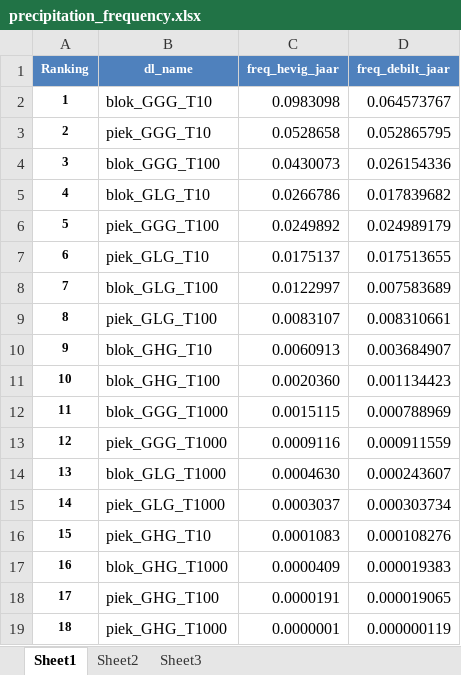
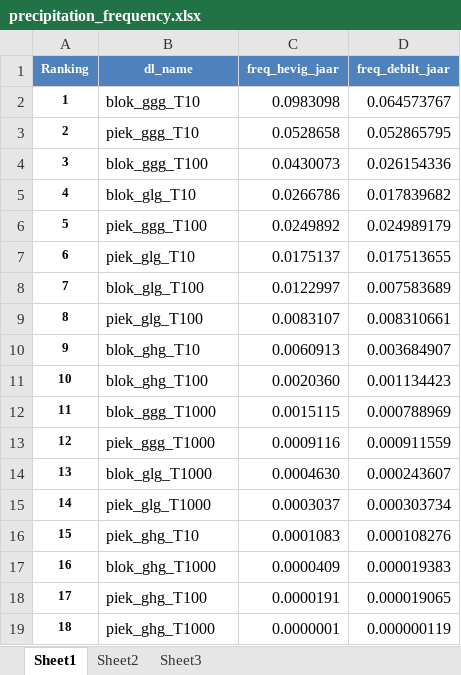
Before and after one commit to threedi/hhnk-threedi-tools, an Excel workbook: hhnk_threedi_tools/resources/precipitation_frequency.xlsx, sheet Sheet1, drawn as a sheet; values as stored, in another font and other column widths than the file's, no borders; the diff names each change by its address in the sheet, - before the commit and + after, or states it on an @@ line.

```diff
--- a/hhnk_threedi_tools/resources/precipitation_frequency.xlsx (sheet Sheet1)
+++ b/hhnk_threedi_tools/resources/precipitation_frequency.xlsx (sheet Sheet1)
-B2 (dl_name): blok_GGG_T10
+B2 (dl_name): blok_ggg_T10
-B3 (dl_name): piek_GGG_T10
+B3 (dl_name): piek_ggg_T10
-B4 (dl_name): blok_GGG_T100
+B4 (dl_name): blok_ggg_T100
-B5 (dl_name): blok_GLG_T10
+B5 (dl_name): blok_glg_T10
-B6 (dl_name): piek_GGG_T100
+B6 (dl_name): piek_ggg_T100
-B7 (dl_name): piek_GLG_T10
+B7 (dl_name): piek_glg_T10
-B8 (dl_name): blok_GLG_T100
+B8 (dl_name): blok_glg_T100
-B9 (dl_name): piek_GLG_T100
+B9 (dl_name): piek_glg_T100
-B10 (dl_name): blok_GHG_T10
+B10 (dl_name): blok_ghg_T10
-B11 (dl_name): blok_GHG_T100
+B11 (dl_name): blok_ghg_T100
-B12 (dl_name): blok_GGG_T1000
+B12 (dl_name): blok_ggg_T1000
-B13 (dl_name): piek_GGG_T1000
+B13 (dl_name): piek_ggg_T1000
-B14 (dl_name): blok_GLG_T1000
+B14 (dl_name): blok_glg_T1000
-B15 (dl_name): piek_GLG_T1000
+B15 (dl_name): piek_glg_T1000
-B16 (dl_name): piek_GHG_T10
+B16 (dl_name): piek_ghg_T10
-B17 (dl_name): blok_GHG_T1000
+B17 (dl_name): blok_ghg_T1000
-B18 (dl_name): piek_GHG_T100
+B18 (dl_name): piek_ghg_T100
-B19 (dl_name): piek_GHG_T1000
+B19 (dl_name): piek_ghg_T1000
```
Also changed, not shown: 5 other files.
